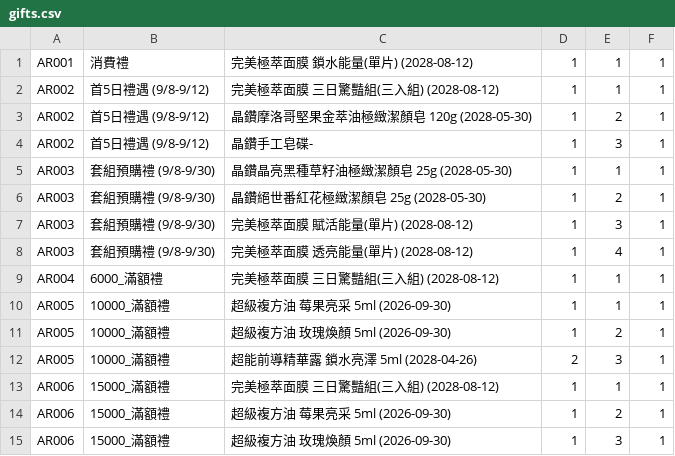
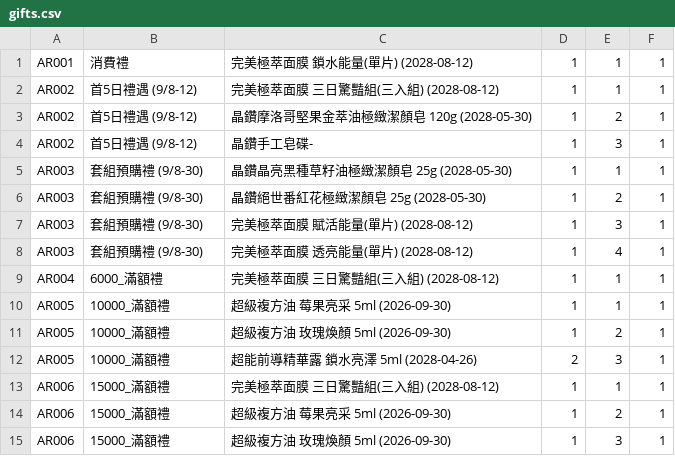
Before and after one commit to ceo-peng/pm-tools, a CSV file: data/gifts.csv, drawn as a sheet; only a part is shown.

Commit message:
Update gifts.csv

```diff
--- a/data/gifts.csv
+++ b/data/gifts.csv
@@ -1,9 +1,9 @@
 AR001,消費禮,完美極萃面膜 鎖水能量(單片) (2028-08-12),1,1,1
-AR002,首5日禮遇 (9/8-9/12),完美極萃面膜 三日驚豔組(三入組) (2028-08-12),1,1,1
-AR002,首5日禮遇 (9/8-9/12),晶鑽摩洛哥堅果金萃油極緻潔顏皂 120g (2028-05-30),1,2,1
-AR002,首5日禮遇 (9/8-9/12),晶鑽手工皂碟-,1,3,1
-AR003,套組預購禮 (9/8-9/30),晶鑽晶亮黑種草籽油極緻潔顏皂 25g (2028-05-30),1,1,1
-AR003,套組預購禮 (9/8-9/30),晶鑽絕世番紅花極緻潔顏皂 25g (2028-05-30),1,2,1
-AR003,套組預購禮 (9/8-9/30),完美極萃面膜 賦活能量(單片) (2028-08-12),1,3,1
-AR003,套組預購禮 (9/8-9/30),完美極萃面膜 透亮能量(單片) (2028-08-12),1,4,1
+AR002,首5日禮遇 (9/8-12),完美極萃面膜 三日驚豔組(三入組) (2028-08-12),1,1,1
+AR002,首5日禮遇 (9/8-12),晶鑽摩洛哥堅果金萃油極緻潔顏皂 120g (2028-05-30),1,2,1
+AR002,首5日禮遇 (9/8-12),晶鑽手工皂碟-,1,3,1
+AR003,套組預購禮 (9/8-30),晶鑽晶亮黑種草籽油極緻潔顏皂 25g (2028-05-30),1,1,1
+AR003,套組預購禮 (9/8-30),晶鑽絕世番紅花極緻潔顏皂 25g (2028-05-30),1,2,1
+AR003,套組預購禮 (9/8-30),完美極萃面膜 賦活能量(單片) (2028-08-12),1,3,1
+AR003,套組預購禮 (9/8-30),完美極萃面膜 透亮能量(單片) (2028-08-12),1,4,1
 AR004,6000_滿額禮,完美極萃面膜 三日驚豔組(三入組) (2028-08-12),1,1,1
```
